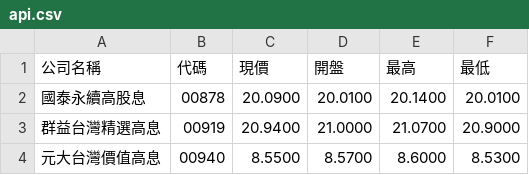
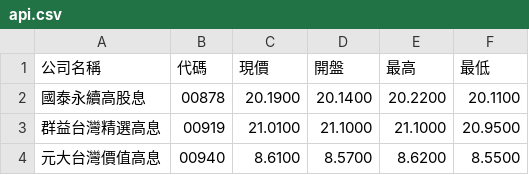
Before and after one commit to Xiang-92/s1101421_Midterm_Report, a CSV file: api.csv, drawn as a sheet.

```diff
--- a/api.csv
+++ b/api.csv
@@ -1,4 +1,4 @@
 公司名稱,代碼,現價,開盤,最高,最低
-國泰永續高股息,00878,20.0900,20.0100,20.1400,20.0100
-群益台灣精選高息,00919,20.9400,21.0000,21.0700,20.9000
-元大台灣價值高息,00940,8.5500,8.5700,8.6000,8.5300
+國泰永續高股息,00878,20.1900,20.1400,20.2200,20.1100
+群益台灣精選高息,00919,21.0100,21.1000,21.1000,20.9500
+元大台灣價值高息,00940,8.6100,8.5700,8.6200,8.5500
```
Also changed, not shown: 1 other file.
